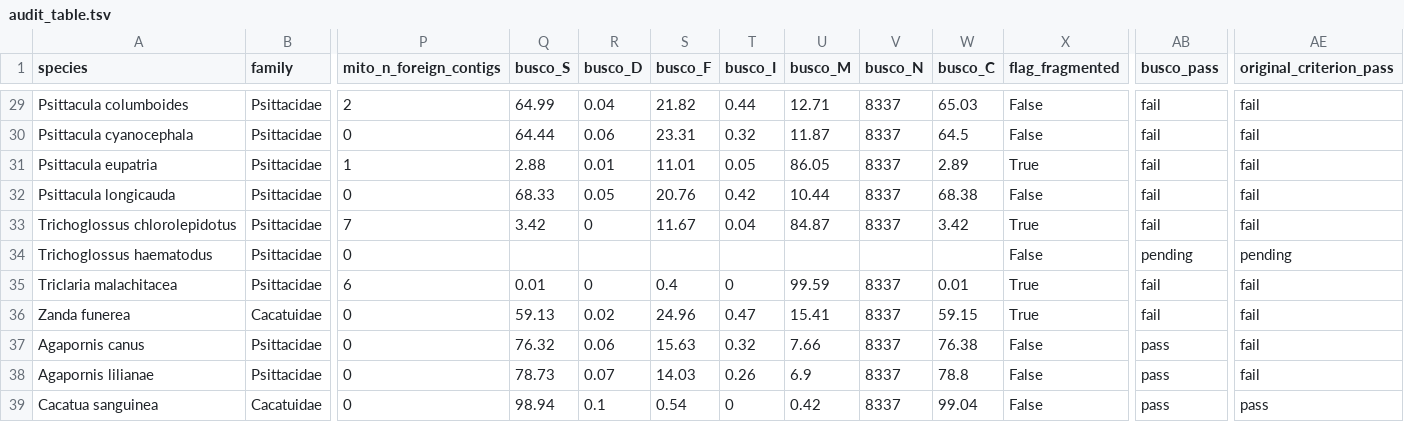
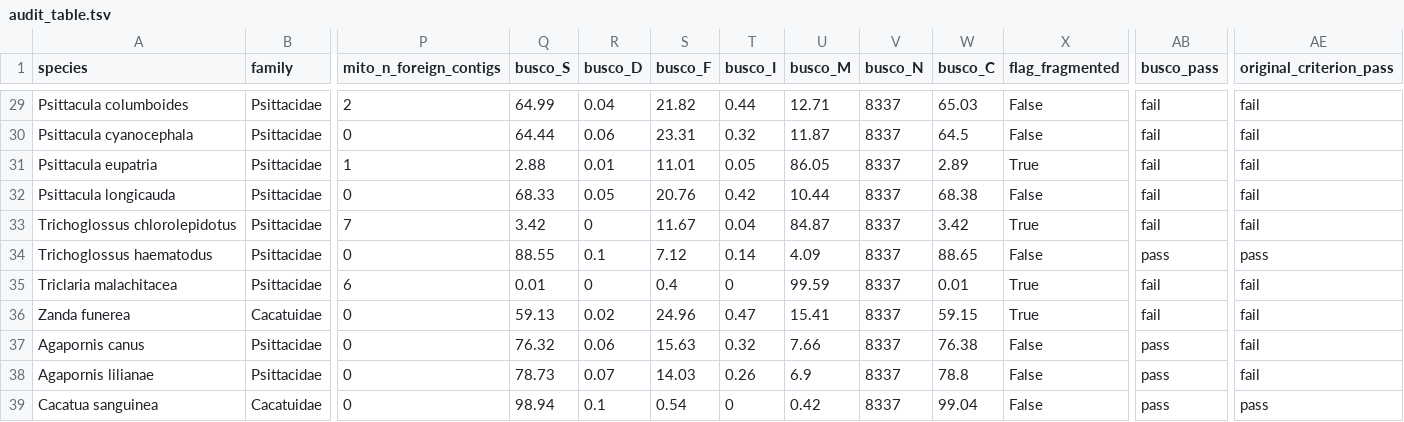
Before and after one commit to redkk123/Parrots, a TSV file: results/phase1_audit/audit_table.tsv, drawn as a sheet; only a part is shown, gaps mark what is left out; the diff names each change by its address in the sheet, - before the commit and + after, or states it on an @@ line.

```diff
--- a/results/phase1_audit/audit_table.tsv
+++ b/results/phase1_audit/audit_table.tsv
-Q34 (busco_S): (empty)
+Q34 (busco_S): 88.55
-R34 (busco_D): (empty)
+R34 (busco_D): 0.1
-S34 (busco_F): (empty)
+S34 (busco_F): 7.12
-T34 (busco_I): (empty)
+T34 (busco_I): 0.14
-U34 (busco_M): (empty)
+U34 (busco_M): 4.09
-V34 (busco_N): (empty)
+V34 (busco_N): 8337
-W34 (busco_C): (empty)
+W34 (busco_C): 88.65
-AB34 (busco_pass): pending
+AB34 (busco_pass): pass
-AE34 (original_criterion_pass): pending
+AE34 (original_criterion_pass): pass
```
Also changed, not shown: 4 other files.
